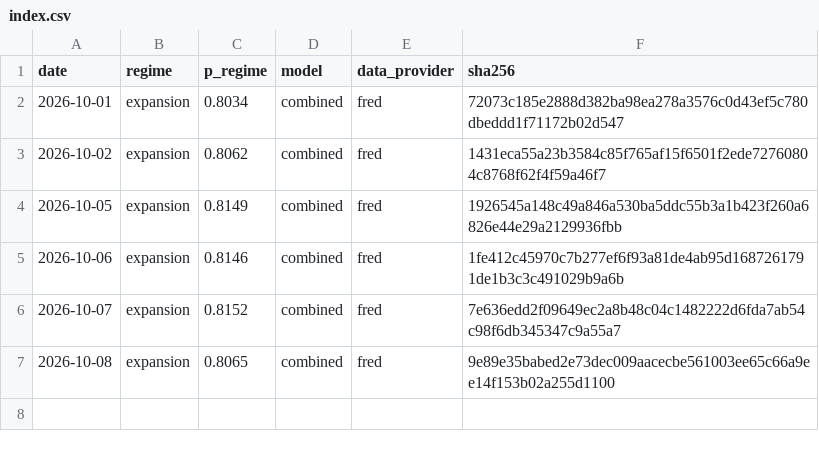
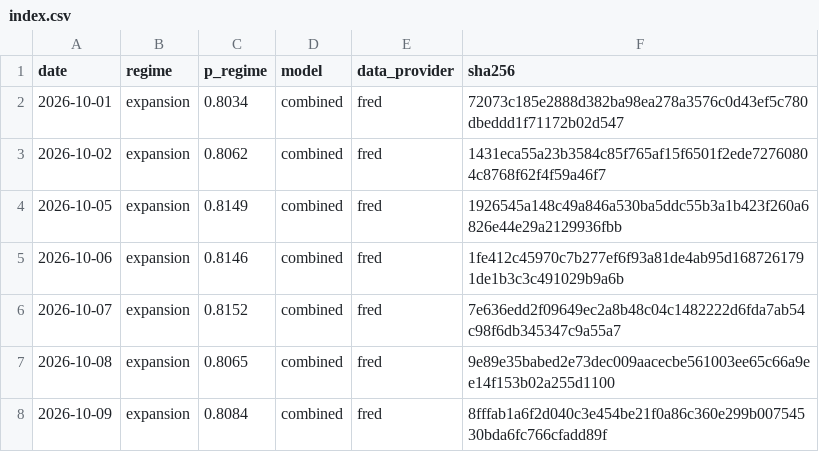
Before and after one commit to axou947/PFE_DRAI, a CSV file: track_record/index.csv, drawn as a sheet.

```diff
--- a/track_record/index.csv
+++ b/track_record/index.csv
@@ -7 +7,2 @@ date,regime,p_regime,model,data_provider,sha256
 2026-10-08,expansion,0.8065,combined,fred,9e89e35babed2e73dec009aacecbe561003ee65c66a9ee14f153b02a255d1100
+2026-10-09,expansion,0.8084,combined,fred,8fffab1a6f2d040c3e454be21f0a86c360e299b00754530bda6fc766cfadd89f
```
Also changed, not shown: track_record/challengers/hy_credit/index.csv, track_record/challengers/vix_term/index.csv, 33 other files.
